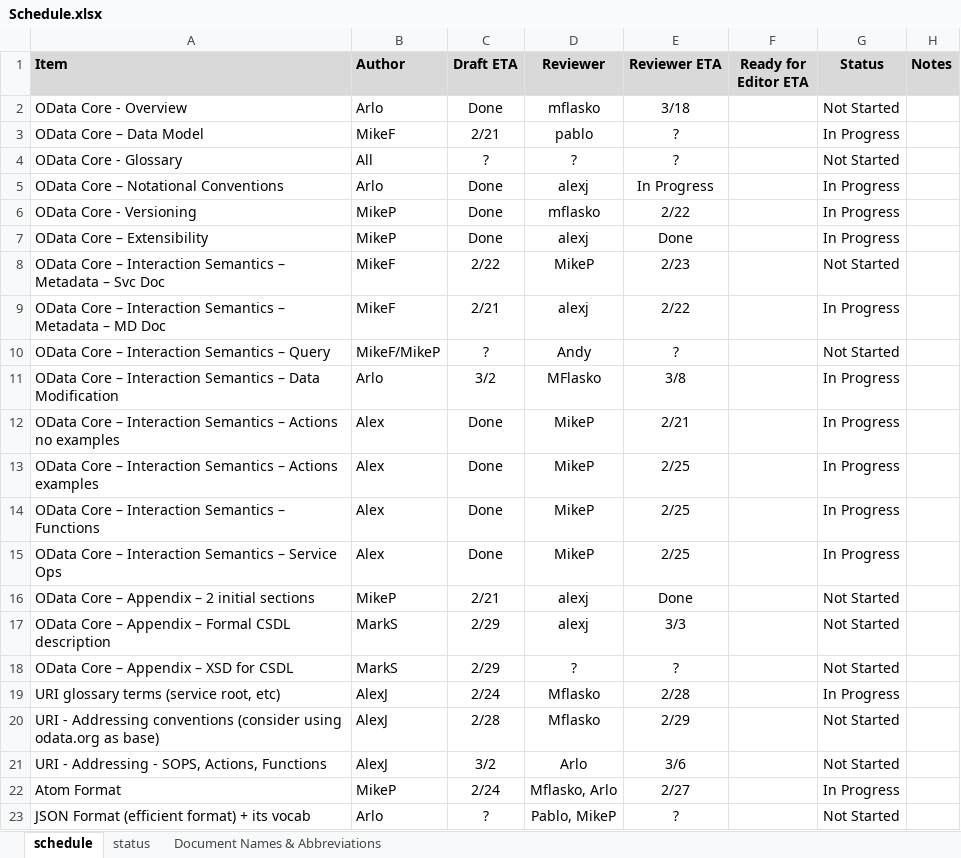
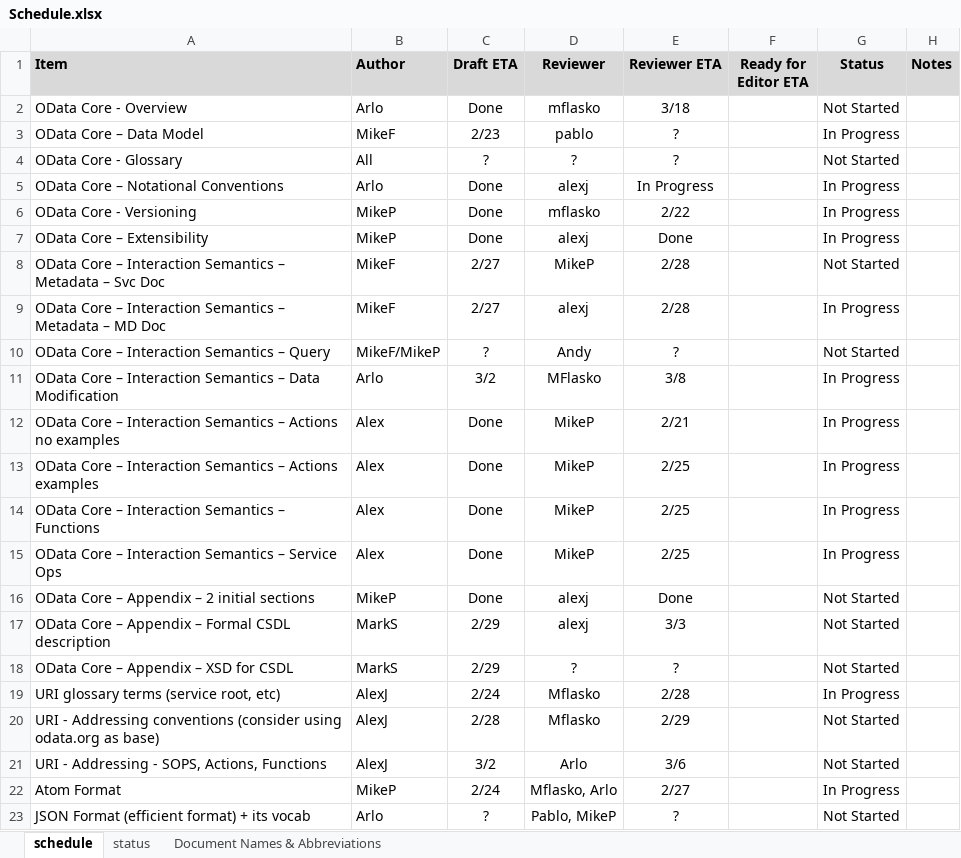
Before and after one commit to OData/v3ProtocolDocument, an Excel workbook: Schedule.xlsx, sheet schedule, drawn as a sheet; only a part is shown; values as stored, in another font and other column widths than the file's, no borders; conditional formats not drawn; the diff names each change by its address in the sheet, - before the commit and + after, or states it on an @@ line.

Commit message:
Update after sync

```diff
--- a/Schedule.xlsx (sheet schedule)
+++ b/Schedule.xlsx (sheet schedule)
-C3 (Draft ETA): 2/21
+C3 (Draft ETA): 2/23
-C8 (Draft ETA): 2/22
+C8 (Draft ETA): 2/27
-E8 (Reviewer ETA): 2/23
+E8 (Reviewer ETA): 2/28
-C9 (Draft ETA): 2/21
+C9 (Draft ETA): 2/27
-E9 (Reviewer ETA): 2/22
+E9 (Reviewer ETA): 2/28
-C16 (Draft ETA): 2/21
+C16 (Draft ETA): Done
```
